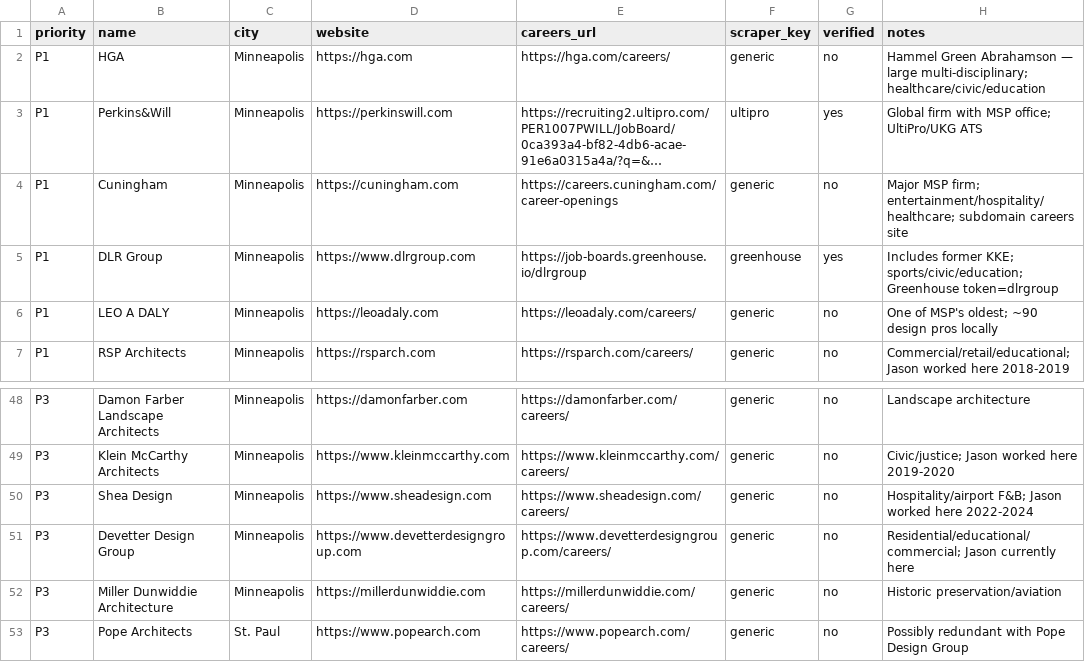
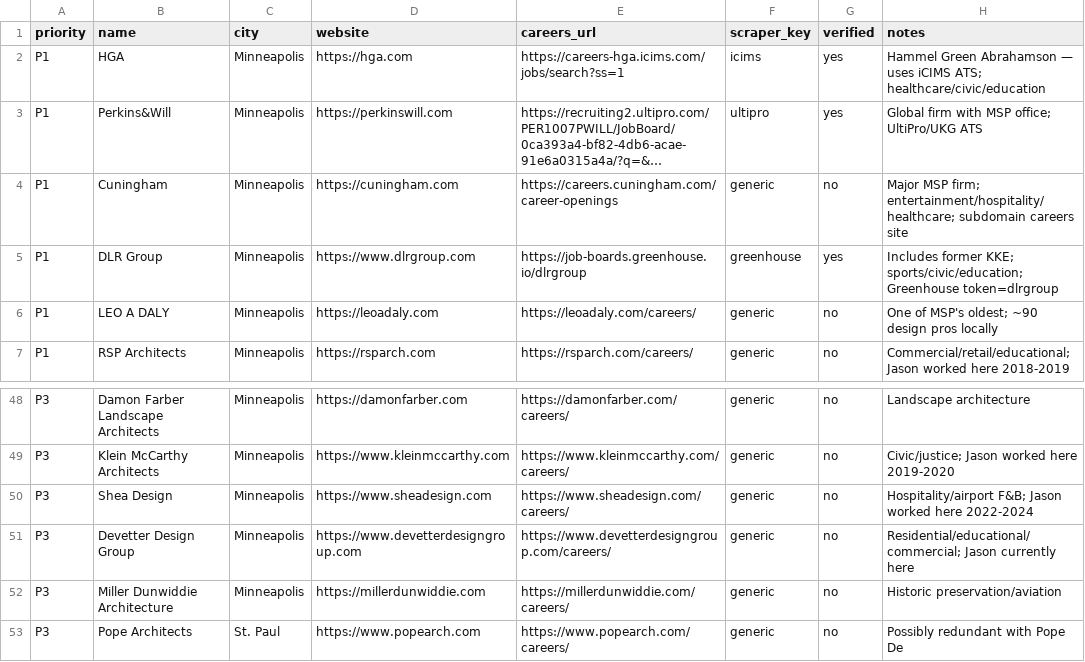
Before and after one commit to jfunk9/job-scrubber, a CSV file: firms.csv, drawn as a sheet; only a part is shown, gaps mark what is left out; long unchanged cells end in …; the diff names each change by its address in the sheet, - before the commit and + after, or states it on an @@ line.

```diff
--- a/firms.csv
+++ b/firms.csv
-E2 (careers_url): https://hga.com/careers/
+E2 (careers_url): https://careers-hga.icims.com/jobs/search?ss=1
-F2 (scraper_key): generic
+F2 (scraper_key): icims
-G2 (verified): no
+G2 (verified): yes
-H2 (notes): …Abrahamson — large multi-disciplinary; healthcare/civic/education
+H2 (notes): …Abrahamson — uses iCIMS ATS; healthcare/civic/education
-H53 (notes): Possibly redundant with Pope Design Group
+H53 (notes): Possibly redundant with Pope De
```
Also changed, not shown: 2 other files.
